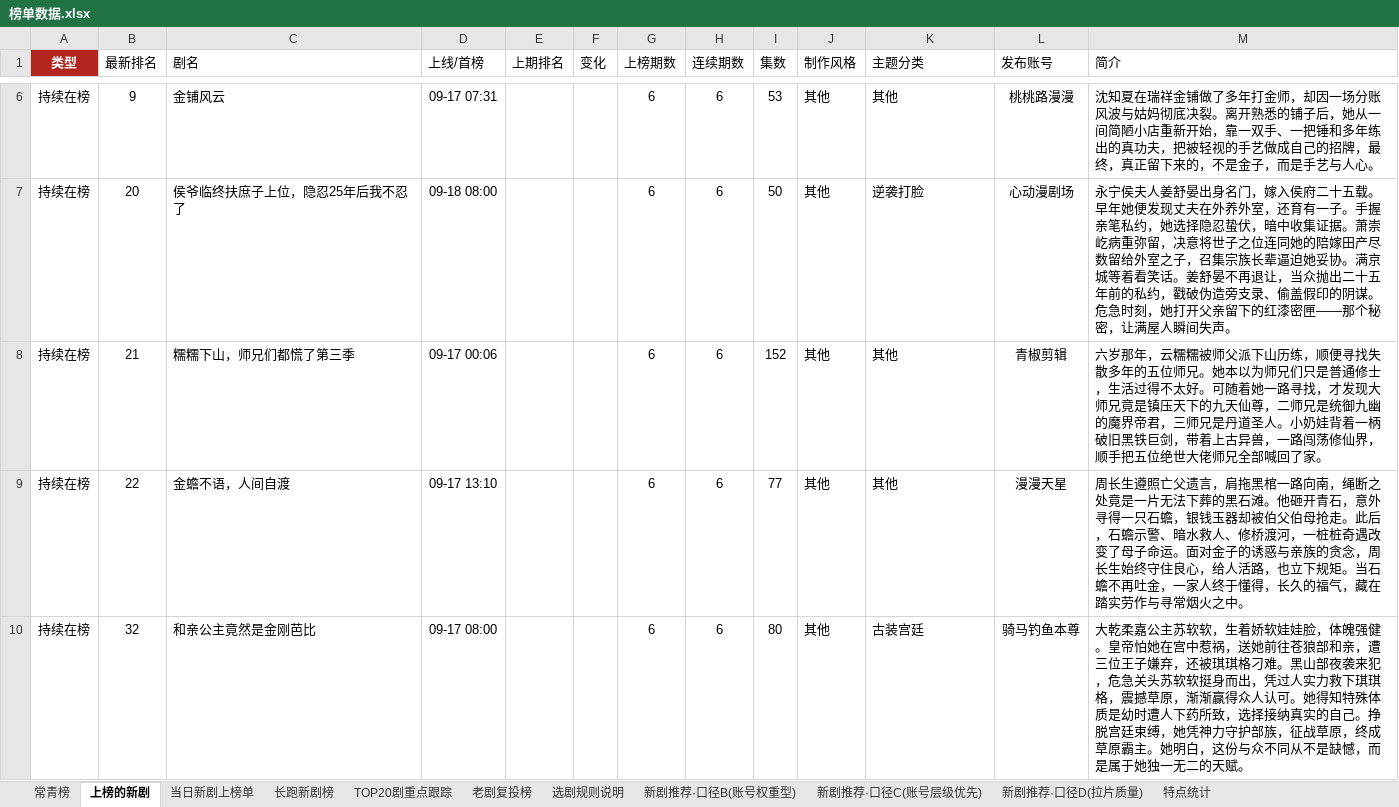
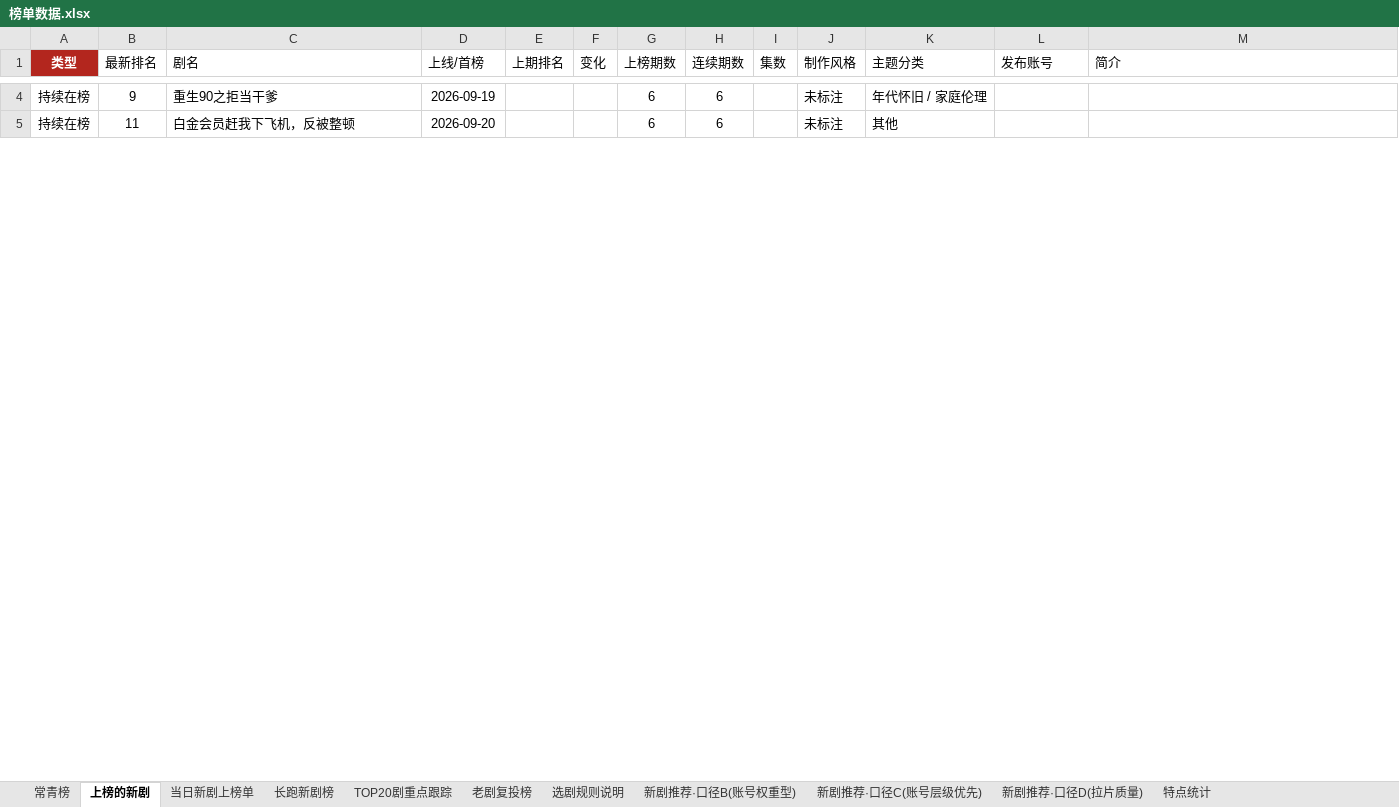
Before and after one commit to 2m247cdz9k-design/tomato-drama-rankings, an Excel workbook: 榜单数据.xlsx, sheet 上榜的新剧, drawn as a sheet; only a part is shown, gaps mark what is left out; values as stored, in another font and other column widths than the file's, no borders; removed rows and columns are numbered as before the commit, all else as after; the diff covers the shown part only; the diff names each change by its address in the sheet, - before the commit and + after, or states it on an @@ line.

```diff
--- a/榜单数据.xlsx (sheet 上榜的新剧)
+++ b/榜单数据.xlsx (sheet 上榜的新剧)
-C4 (剧名): 金铺风云
+C4 (剧名): 重生90之拒当干爹
-D4 (上线/首榜): 09-17 07:31
+D4 (上线/首榜): 2026-09-19
-I4 (集数): 53
+I4 (集数): (empty)
-J4 (制作风格): 其他
+J4 (制作风格): 未标注
-K4 (主题分类): 其他
+K4 (主题分类): 年代怀旧 / 家庭伦理
-L4 (发布账号): 桃桃路漫漫
+L4 (发布账号): (empty)
-M4 (简介): 沈知夏在瑞祥金铺做了多年打金师，却因一场分账风波与姑妈彻底决裂。离开熟悉的铺子后，她从一间简陋小店重新开始，靠一双手、一把锤和多年练出的真功夫，把被轻视的手艺做成自己的招牌，最终，真正留下来的，不是金子，而是手艺与人心。
+M4 (简介): (empty)
-row 7: 持续在榜 | 20 | 侯爷临终扶庶子上位，隐忍25年后我不忍了 | 09-18 08:00 |  |  | 6 | 6 | 50 | 其他 | 逆袭打脸 | 心动漫剧场 | 永宁侯夫人姜舒晏出身名门，嫁入侯府二十五载。早年她便发现丈夫在外养外室，还育有一子。手握亲笔私约，她选择隐忍蛰伏，暗中收集证据。萧崇屹病重弥留，决意将世子之位连同她的陪嫁田产尽数留给外室之子，召集宗族长辈逼迫她妥协。满京城等着看笑话。姜舒晏不再退让，当众抛出二十五年前的私约，戳破伪造旁支录、偷盖假印的阴谋。危急时刻，她打开父亲留下的红漆密匣——那个秘密，让满屋人瞬间失声。
-B5 (最新排名): 21
+B5 (最新排名): 11
-C5 (剧名): 糯糯下山，师兄们都慌了第三季
+C5 (剧名): 白金会员赶我下飞机，反被整顿
-D5 (上线/首榜): 09-17 00:06
+D5 (上线/首榜): 2026-09-20
-I5 (集数): 152
+I5 (集数): (empty)
-J5 (制作风格): 其他
+J5 (制作风格): 未标注
-L5 (发布账号): 青椒剪辑
+L5 (发布账号): (empty)
-M5 (简介): 六岁那年，云糯糯被师父派下山历练，顺便寻找失散多年的五位师兄。她本以为师兄们只是普通修士，生活过得不太好。可随着她一路寻找，才发现大师兄竟是镇压天下的九天仙尊，二师兄是统御九幽的魔界帝君，三师兄是丹道圣人。小奶娃背着一柄破旧黑铁巨剑，带着上古异兽，一路闯荡修仙界，顺手把五位绝世大佬师兄全部喊回了家。
+M5 (简介): (empty)
-row 9: 持续在榜 | 22 | 金蟾不语，人间自渡 | 09-17 13:10 |  |  | 6 | 6 | 77 | 其他 | 其他 | 漫漫天星 | 周长生遵照亡父遗言，肩拖黑棺一路向南，绳断之处竟是一片无法下葬的黑石滩。他砸开青石，意外寻得一只石蟾，银钱玉器却被伯父伯母抢走。此后，石蟾示警、暗水救人、修桥渡河，一桩桩奇遇改变了母子命运。面对金子的诱惑与亲族的贪念，周长生始终守住良心，给人活路，也立下规矩。当石蟾不再吐金，一家人终于懂得，长久的福气，藏在踏实劳作与寻常烟火之中。
-row 10: 持续在榜 | 32 | 和亲公主竟然是金刚芭比 | 09-17 08:00 |  |  | 6 | 6 | 80 | 其他 | 古装宫廷 | 骑马钓鱼本尊 | 大乾柔嘉公主苏软软，生着娇软娃娃脸，体魄强健。皇帝怕她在宫中惹祸，送她前往苍狼部和亲，遭三位王子嫌弃，还被琪琪格刁难。黑山部夜袭来犯，危急关头苏软软挺身而出，凭过人实力救下琪琪格，震撼草原，渐渐赢得众人认可。她得知特殊体质是幼时遭人下药所致，选择接纳真实的自己。挣脱宫廷束缚，她凭神力守护部族，征战草原，终成草原霸主。她明白，这份与众不同从不是缺憾，而是属于她独一无二的天赋。
```
Also changed, not shown: 20 added rows, 18 removed rows and 139 edited cells elsewhere in this sheet, sheet 老剧复投榜, sheet 长跑新剧榜, sheet TOP20剧重点跟踪, sheet 特点统计, sheet 常青榜, sheet 当日新剧上榜单, 3 more sheets, 2 other files.
